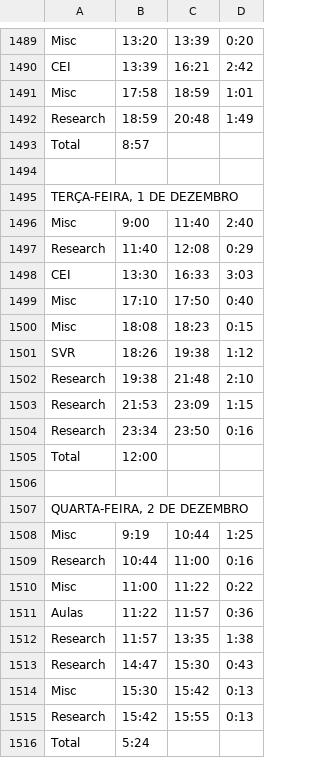
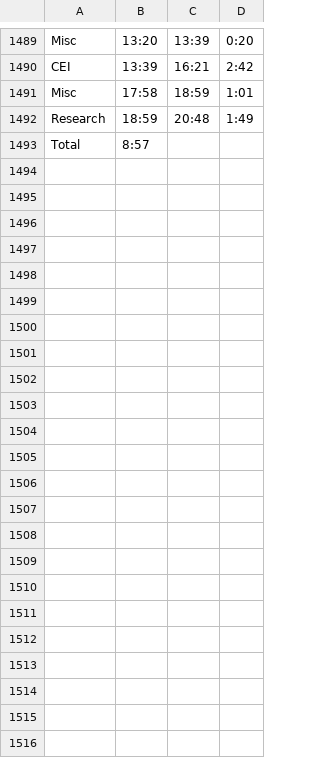
Before and after one commit to brunopagno/everydayvis, a CSV file: db/data/work.csv, drawn as a sheet; only a part is shown, gaps mark what is left out; the diff names each change by its address in the sheet, - before the commit and + after, or states it on an @@ line.

Commit message:
Updates on import data

```diff
--- a/db/data/work.csv
+++ b/db/data/work.csv
-row 1494: (empty)
-row 1495: TERÇA-FEIRA, 1 DE DEZEMBRO
-row 1496: Misc | 9:00 | 11:40 | 2:40
-row 1497: Research | 11:40 | 12:08 | 0:29
-row 1498: CEI | 13:30 | 16:33 | 3:03
-row 1499: Misc | 17:10 | 17:50 | 0:40
-row 1500: Misc | 18:08 | 18:23 | 0:15
-row 1501: SVR | 18:26 | 19:38 | 1:12
-row 1502: Research | 19:38 | 21:48 | 2:10
-row 1503: Research | 21:53 | 23:09 | 1:15
-row 1504: Research | 23:34 | 23:50 | 0:16
-row 1505: Total | 12:00
-row 1506: (empty)
-row 1507: QUARTA-FEIRA, 2 DE DEZEMBRO
-row 1508: Misc | 9:19 | 10:44 | 1:25
-row 1509: Research | 10:44 | 11:00 | 0:16
-row 1510: Misc | 11:00 | 11:22 | 0:22
-row 1511: Aulas | 11:22 | 11:57 | 0:36
-row 1512: Research | 11:57 | 13:35 | 1:38
-row 1513: Research | 14:47 | 15:30 | 0:43
-row 1514: Misc | 15:30 | 15:42 | 0:13
-row 1515: Research | 15:42 | 15:55 | 0:13
-row 1516: Total | 5:24
```
Also changed, not shown: 3 other files.
